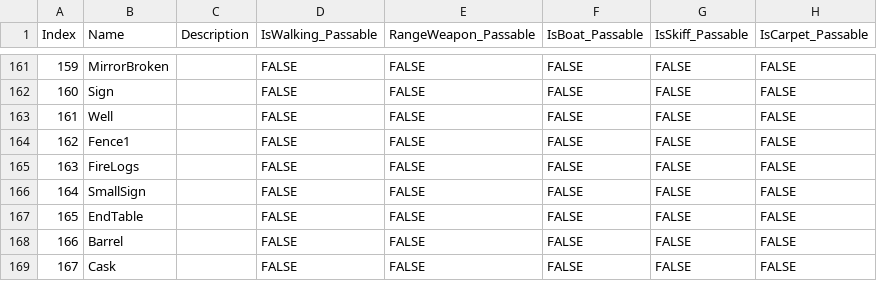
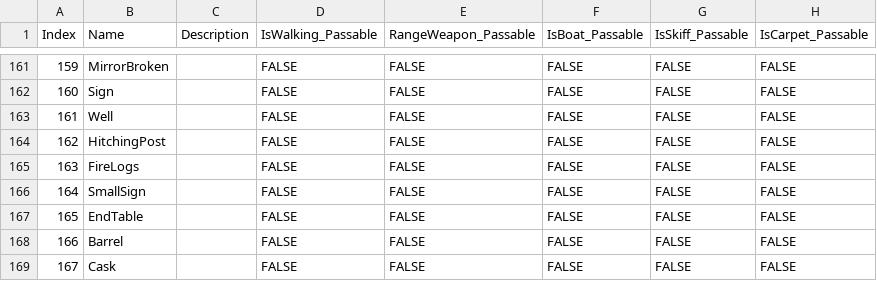
Before and after one commit to bradhannah/Ultima5Redux, a CSV file: Ultima5Redux/DataFiles/TileData.csv, drawn as a sheet; only a part is shown, gaps mark what is left out; the diff names each change by its address in the sheet, - before the commit and + after, or states it on an @@ line.

Commit message:
horses now stay at hitching post

```diff
--- a/Ultima5Redux/DataFiles/TileData.csv
+++ b/Ultima5Redux/DataFiles/TileData.csv
-B164 (Name): Fence1
+B164 (Name): HitchingPost
```
Also changed, not shown: 6 other files.
